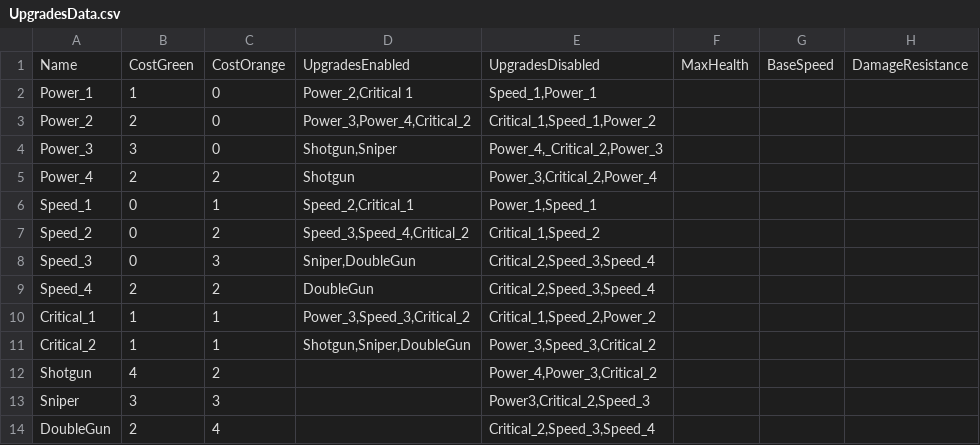
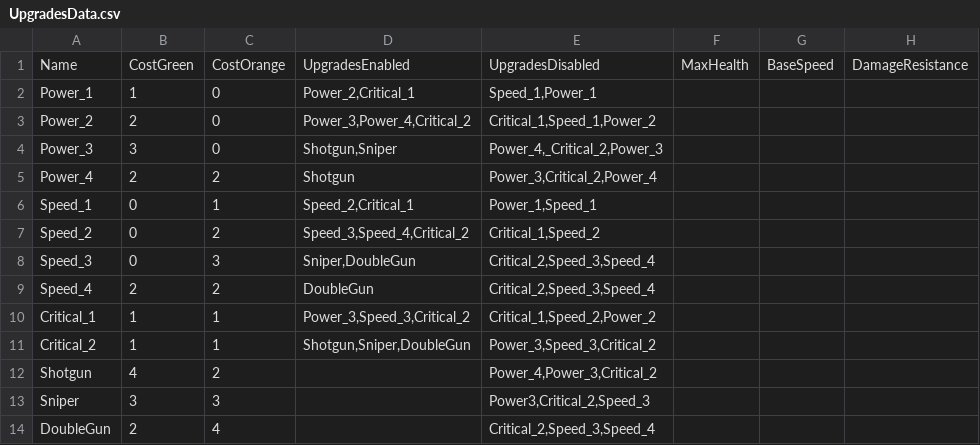
Before and after one commit to XavierClavel/SpaceSurvivorOrbital, a CSV file: Assets/Data/UpgradesData.csv, drawn as a sheet; only a part is shown; the diff names each change by its address in the sheet, - before the commit and + after, or states it on an @@ line.

```diff
--- a/Assets/Data/UpgradesData.csv
+++ b/Assets/Data/UpgradesData.csv
-D2: Power_2,Critical 1
+D2: Power_2,Critical_1
```
Also changed, not shown: 1 other file.
